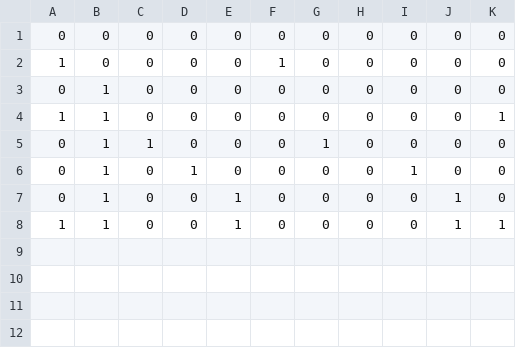
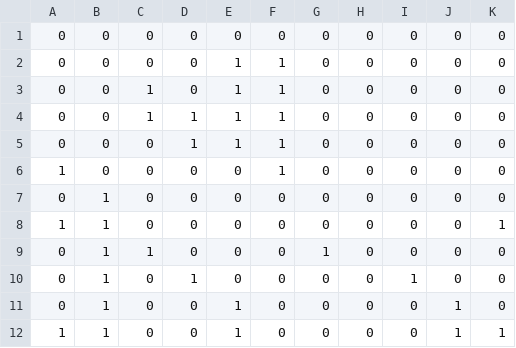
Before and after one commit to Bielousov/robot, a CSV file: v3/models/data/intents-training.csv, drawn as a sheet; the diff names each change by its address in the sheet, - before the commit and + after, or states it on an @@ line.

Commit message:
model: update training data

```diff
--- a/v3/models/data/intents-training.csv
+++ b/v3/models/data/intents-training.csv
+row 2: 0 | 0 | 0 | 0 | 1 | 1 | 0 | 0 | 0 | 0 | 0
+row 3: 0 | 0 | 1 | 0 | 1 | 1 | 0 | 0 | 0 | 0 | 0
+row 4: 0 | 0 | 1 | 1 | 1 | 1 | 0 | 0 | 0 | 0 | 0
+row 5: 0 | 0 | 0 | 1 | 1 | 1 | 0 | 0 | 0 | 0 | 0
```
